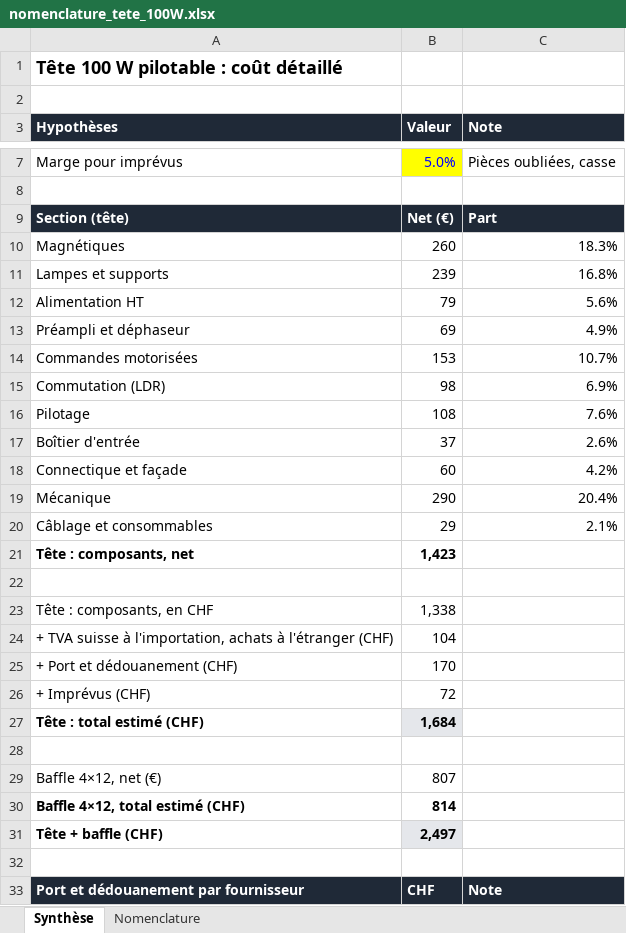
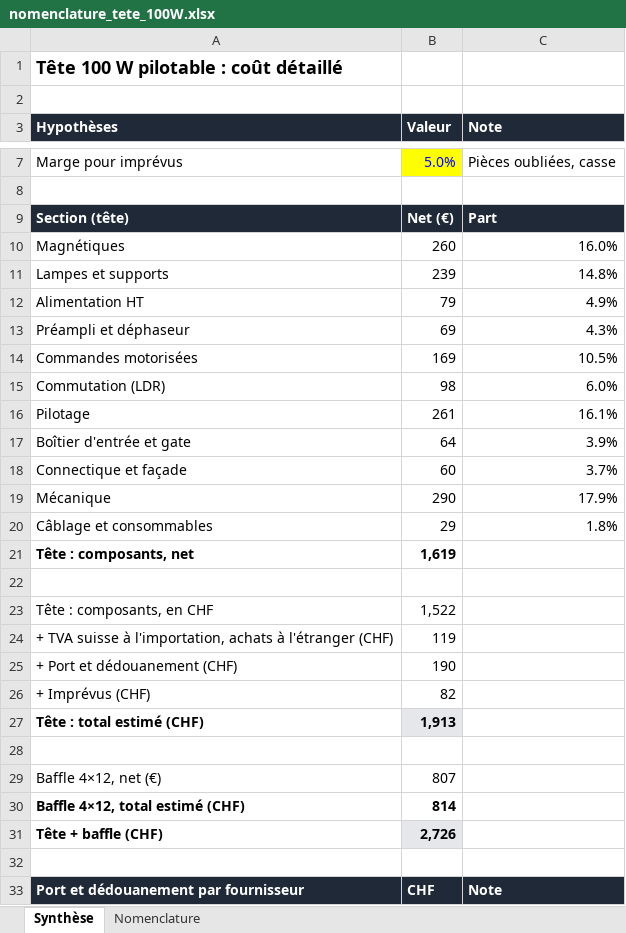
Before and after one commit to Arnwald/slo-pilote, an Excel workbook: bom/nomenclature_tete_100W.xlsx, sheet Synthèse, drawn as a sheet; only a part is shown, gaps mark what is left out; values as stored, in another font and other column widths than the file's, no borders; removed rows and columns are numbered as before the commit, all else as after; the diff covers the shown part only; the diff names each change by its address in the sheet, - before the commit and + after, or states it on an @@ line.

```diff
--- a/bom/nomenclature_tete_100W.xlsx (sheet Synthèse)
+++ b/bom/nomenclature_tete_100W.xlsx (sheet Synthèse)
-C10 (Note): 18.3%
+C10 (Note): 16.0%
-C11 (Note): 16.8%
+C11 (Note): 14.8%
-C12 (Note): 5.6%
+C12 (Note): 4.9%
-C13 (Note): 4.9%
+C13 (Note): 4.3%
-B14 (Valeur): 153
+B14 (Valeur): 169
-C14 (Note): 10.7%
+C14 (Note): 10.5%
-C15 (Note): 6.9%
+C15 (Note): 6.0%
-B16 (Valeur): 108
+B16 (Valeur): 261
-C16 (Note): 7.6%
+C16 (Note): 16.1%
-row 17: Boîtier d'entrée | 37 | 2.6%
+row 17: Boîtier d'entrée et gate | 64 | 3.9%
-C18 (Note): 4.2%
+C18 (Note): 3.7%
-C19 (Note): 20.4%
+C19 (Note): 17.9%
-C20 (Note): 2.1%
+C20 (Note): 1.8%
-B21 (Valeur): 1,423
+B21 (Valeur): 1,619
-B23 (Valeur): 1,338
+B23 (Valeur): 1,522
-B24 (Valeur): 104
+B24 (Valeur): 119
-B25 (Valeur): 170
+B25 (Valeur): 190
-B26 (Valeur): 72
+B26 (Valeur): 82
-B27 (Valeur): 1,684
+B27 (Valeur): 1,913
-B31 (Valeur): 2,497
+B31 (Valeur): 2,726
```
Also changed, not shown: 3 added rows and 2 removed rows elsewhere in this sheet, sheet Nomenclature, formulas that keep their value, 24 other files.
